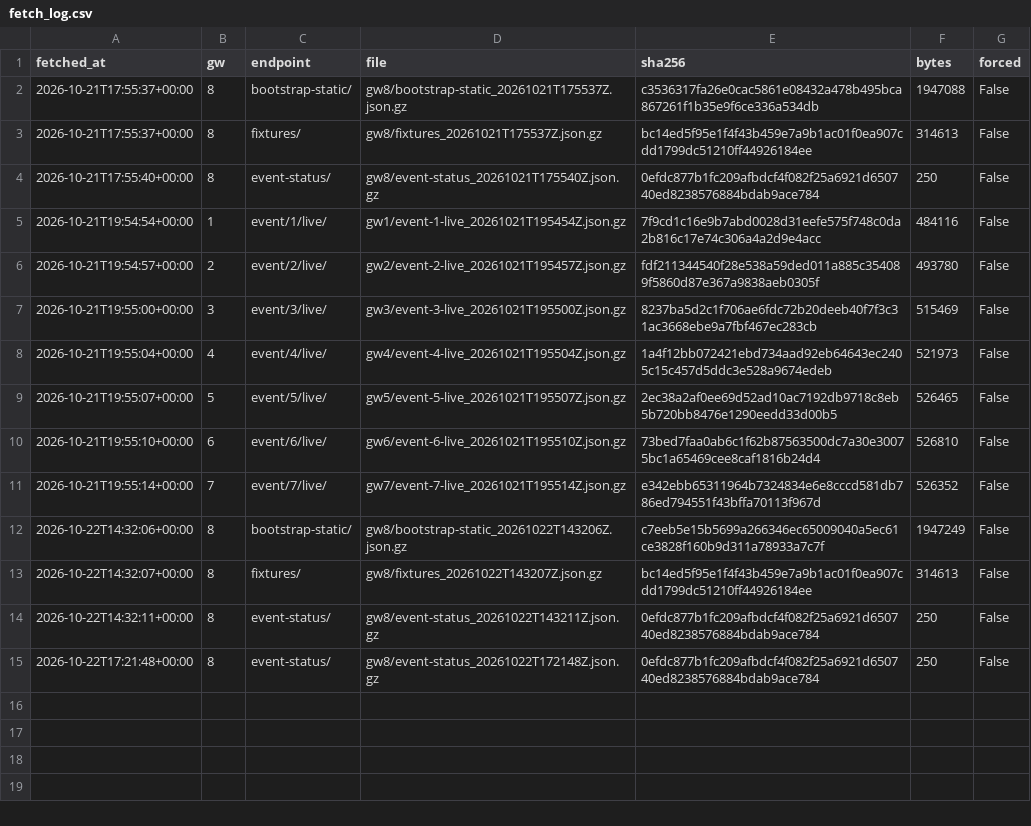
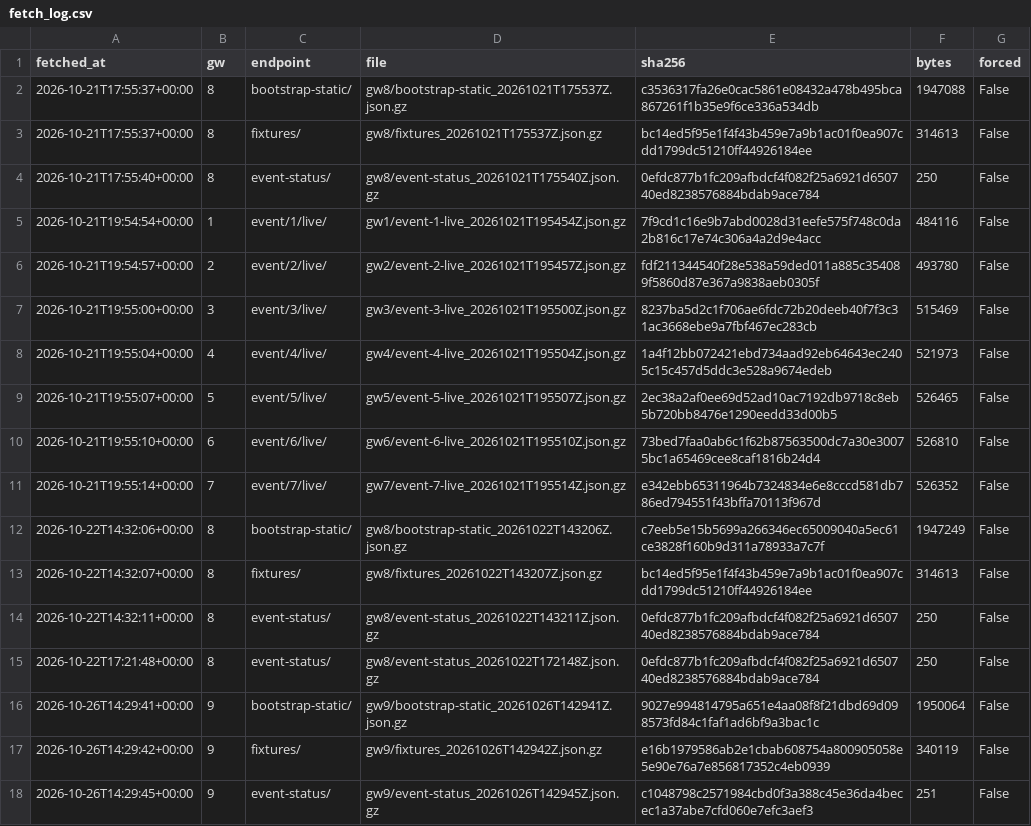
Before and after one commit to lavast1c/fpl-experiment, a CSV file: data/raw/fetch_log.csv, drawn as a sheet.

```diff
--- a/data/raw/fetch_log.csv
+++ b/data/raw/fetch_log.csv
@@ -15 +15,4 @@ fetched_at,gw,endpoint,file,sha256,bytes,forced
 2026-10-22T17:21:48+00:00,8,event-status/,gw8/event-status_20261022T172148Z.json.gz,0efdc877b1fc209afbdcf4f082f25a6921d650740ed8238576884bdab9ace784,250,False
+2026-10-26T14:29:41+00:00,9,bootstrap-static/,gw9/bootstrap-static_20261026T142941Z.json.gz,9027e994814795a651e4aa08f8f21dbd69d098573fd84c1faf1ad6bf9a3bac1c,1950064,False
+2026-10-26T14:29:42+00:00,9,fixtures/,gw9/fixtures_20261026T142942Z.json.gz,e16b1979586ab2e1cbab608754a800905058e5e90e76a7e856817352c4eb0939,340119,False
+2026-10-26T14:29:45+00:00,9,event-status/,gw9/event-status_20261026T142945Z.json.gz,c1048798c2571984cbd0f3a388c45e36da4becec1a37abe7cfd060e7efc3aef3,251,False
```
Also changed, not shown: 3 other files.
